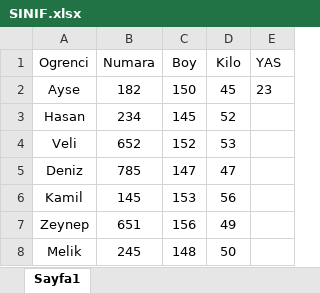
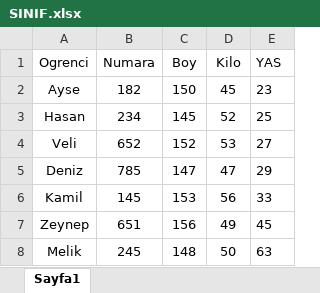
Before and after one commit to sdetAhmet63/team02_Selenium01, an Excel workbook: target/test-classes/SINIF.xlsx, sheet Sayfa1, drawn as a sheet; values as stored, in another font and other column widths than the file's, no borders; the diff names each change by its address in the sheet, - before the commit and + after, or states it on an @@ line.

```diff
--- a/target/test-classes/SINIF.xlsx (sheet Sayfa1)
+++ b/target/test-classes/SINIF.xlsx (sheet Sayfa1)
-E3 (YAS): (empty)
+E3 (YAS): 25
-E4 (YAS): (empty)
+E4 (YAS): 27
-E5 (YAS): (empty)
+E5 (YAS): 29
-E6 (YAS): (empty)
+E6 (YAS): 33
-E7 (YAS): (empty)
+E7 (YAS): 45
-E8 (YAS): (empty)
+E8 (YAS): 63
```
Also changed, not shown: 16 other files.
